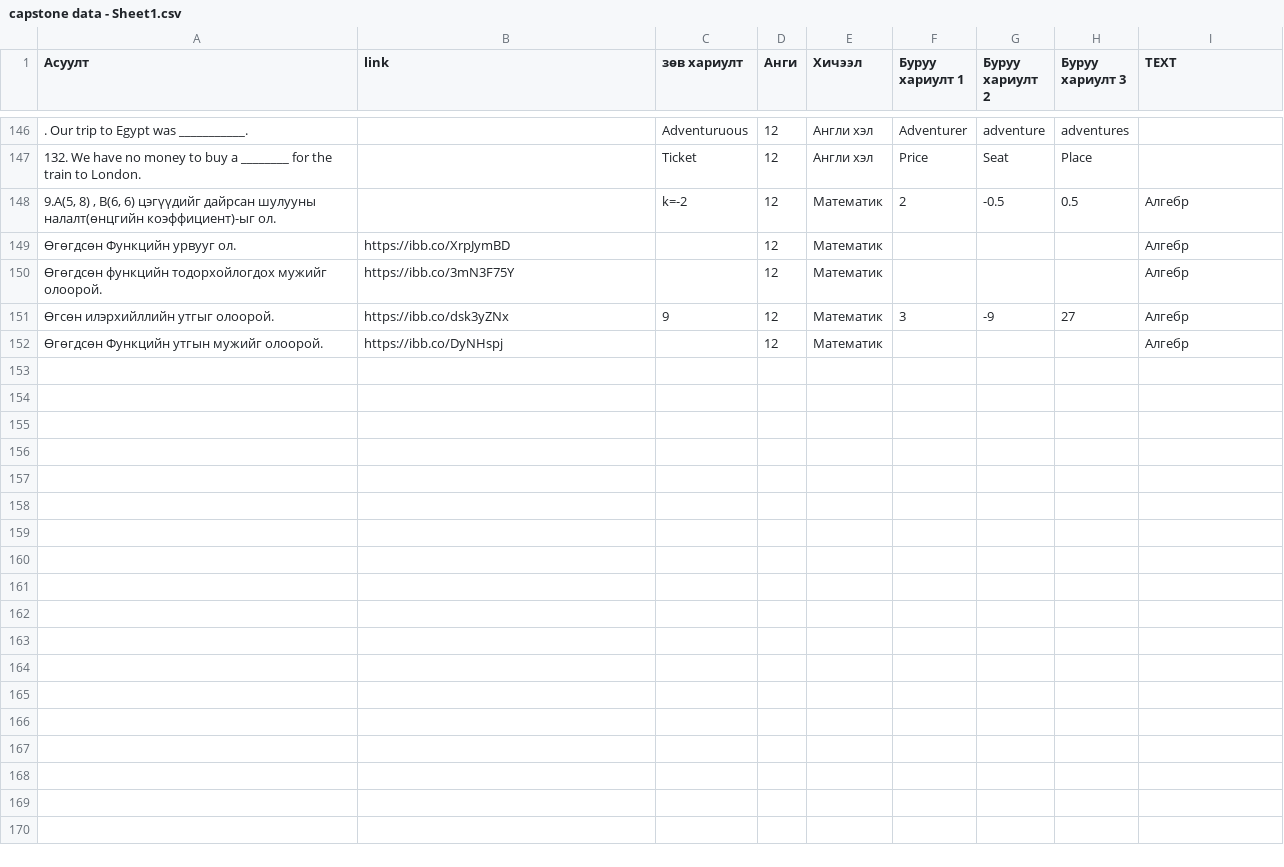
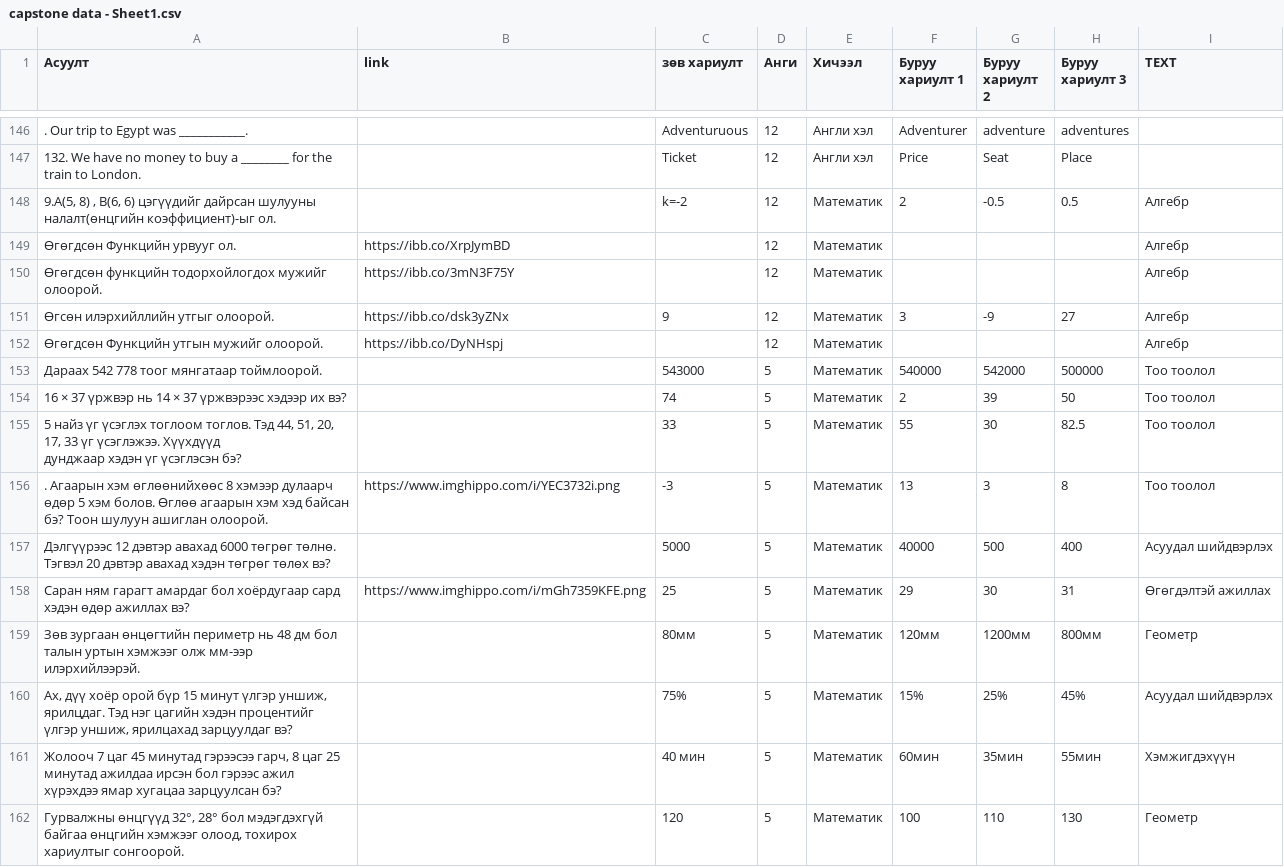
Before and after one commit to badamaa611/capstone3team, a CSV file: capstone data - Sheet1.csv, drawn as a sheet; only a part is shown, gaps mark what is left out; ↵ is a line break in a cell; the diff covers the shown part only; the diff names each change by its address in the sheet, - before the commit and + after, or states it on an @@ line.

```diff
--- a/capstone data - Sheet1.csv
+++ b/capstone data - Sheet1.csv
+row 153: Дараах 542 778 тоог мянгатаар тоймлоорой. |  | 543000 | 5 | Математик | 540000 | 542000 | 500000 | Тоо тоолол
+row 154: 16 × 37 үржвэр нь 14 × 37 үржвэрээс хэдээр их вэ? |  | 74 | 5 | Математик | 2 | 39 | 50 | Тоо тоолол
+row 155: 5 найз үг үсэглэх тоглоом тоглов. Тэд 44, 51, 20, 17, 33 үг үсэглэжээ. Хүүхдүүд ↵ дунджаар хэдэн үг үсэглэсэн бэ? |  | 33 | 5 | Математик | 55 | 30 | 82.5 | Тоо тоолол
+row 156: . Агаарын хэм өглөөнийхөөс 8 хэмээр дулаарч өдөр 5 хэм болов. Өглөө агаарын хэм хэд байсан бэ? Тоон шулуун ашиглан олоорой. | https://www.imghippo.com/i/YEC3732i.png | -3 | 5 | Математик | 13 | 3 | 8 | Тоо тоолол
+row 157: Дэлгүүрээс 12 дэвтэр авахад 6000 төгрөг төлнө. Тэгвэл 20 дэвтэр авахад хэдэн төгрөг төлөх вэ? |  | 5000 | 5 | Математик | 40000 | 500 | 400 | Асуудал шийдвэрлэх
+row 158: Саран ням гарагт амардаг бол хоёрдугаар сард хэдэн өдөр ажиллах вэ? | https://www.imghippo.com/i/mGh7359KFE.png | 25 | 5 | Математик | 29 | 30 | 31 | Өгөгдэлтэй ажиллах
+row 159: Зөв зургаан өнцөгтийн периметр нь 48 дм бол талын уртын хэмжээг олж мм-ээр илэрхийлээрэй. |  | 80мм | 5 | Математик | 120мм | 1200мм | 800мм | Геометр
+row 160: Ах, дүү хоёр орой бүр 15 минут үлгэр уншиж, ярилцдаг. Тэд нэг цагийн хэдэн процентийг үлгэр уншиж, ярилцахад зарцуулдаг вэ? |  | 75% | 5 | Математик | 15% | 25% | 45% | Асуудал шийдвэрлэх
+row 161: Жолооч 7 цаг 45 минутад гэрээсээ гарч, 8 цаг 25 минутад ажилдаа ирсэн бол гэрээс ажил хүрэхдээ ямар хугацаа зарцуулсан бэ? |  | 40 мин | 5 | Математик | 60мин | 35мин | 55мин | Хэмжигдэхүүн
+row 162: Гурвалжны өнцгүүд 32°, 28° бол мэдэгдэхгүй байгаа өнцгийн хэмжээг олоод, тохирох хариултыг сонгоорой. |  | 120 | 5 | Математик | 100 | 110 | 130 | Геометр
```
Also changed, not shown: 9 added rows elsewhere in this file, 3 other files.
